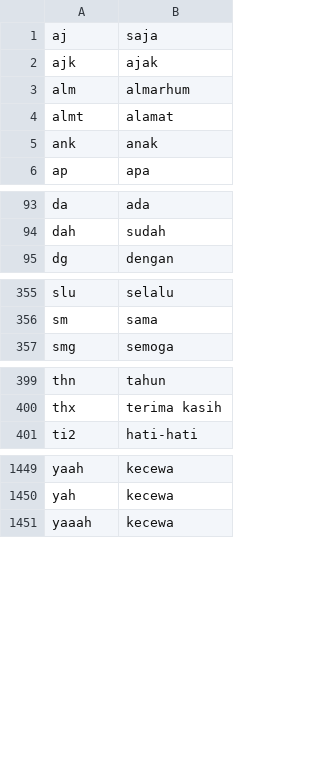
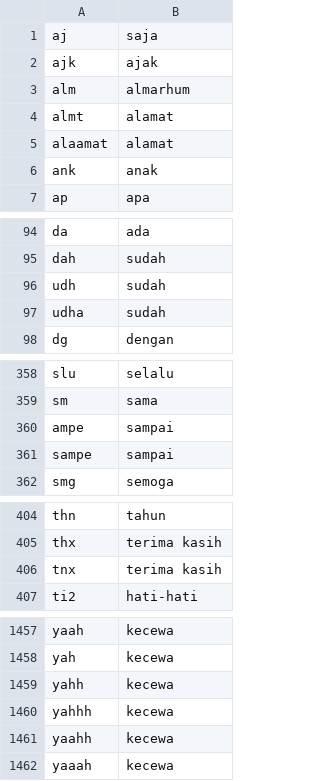
Before and after one commit to wisnukurniawan/topic-modeling-chat-message, a CSV file: resource/slang_word_list.csv, drawn as a sheet; only a part is shown, gaps mark what is left out; the diff covers the shown part only.

```diff
--- a/resource/slang_word_list.csv
+++ b/resource/slang_word_list.csv
@@ -4,2 +4,3 @@ alm,almarhum
 almt,alamat
+alaamat,alamat
 ank,anak
@@ -95 +96,3 @@ dah ,sudah
+udh,sudah
+udha,sudah
 dg,dengan
@@ -356,2 +359,4 @@ slu,selalu
 sm,sama
+ampe,sampai
+sampe,sampai
 smg,semoga
@@ -400,2 +405,3 @@ thn,tahun
 thx,terima kasih
+tnx,terima kasih
 ti2,hati-hati
@@ -1450,2 +1458,5 @@ yaah,kecewa
 yah,kecewa
+yahh,kecewa
+yahhh,kecewa
+yaahh,kecewa
 yaaah,kecewa
```
Also changed, not shown: 3 added rows elsewhere in this file, 3 other files.
